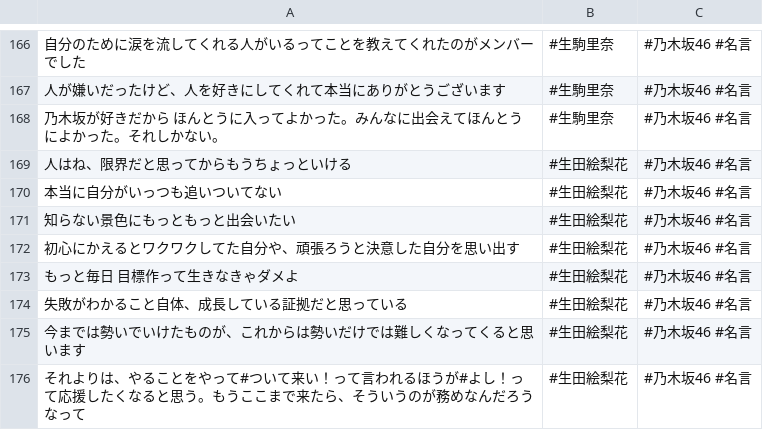
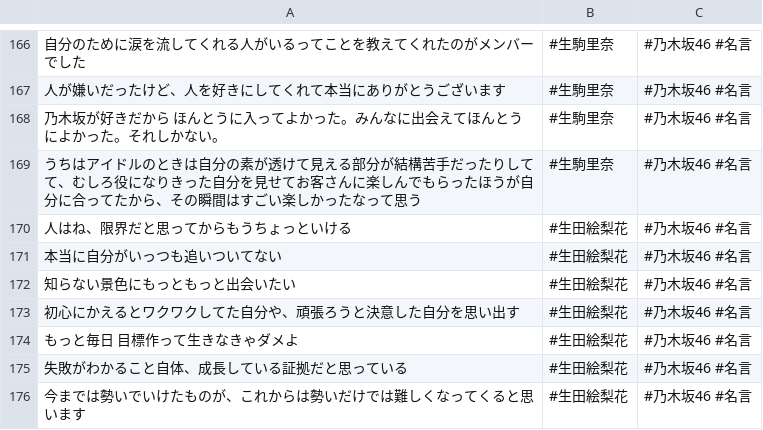
Before and after one commit to tonytani37/nogizaka46_live, a CSV file: nogizaka_meigen.csv, drawn as a sheet; only a part is shown, gaps mark what is left out; the shorter side is filled out with more unchanged rows; the diff names each change by its address in the sheet, - before the commit and + after, or states it on an @@ line.

Commit message:
2022/06/14 22:34

```diff
--- a/nogizaka_meigen.csv
+++ b/nogizaka_meigen.csv
+row 169: うちはアイドルのときは自分の素が透けて見える部分が結構苦手だったりしてて、むしろ役になりきった自分を見せてお客さんに楽しんでもらったほうが自分に合ってたから、その瞬間はすごい楽しかったなって思う | #生駒里奈 | #乃木坂46 #名言
```
